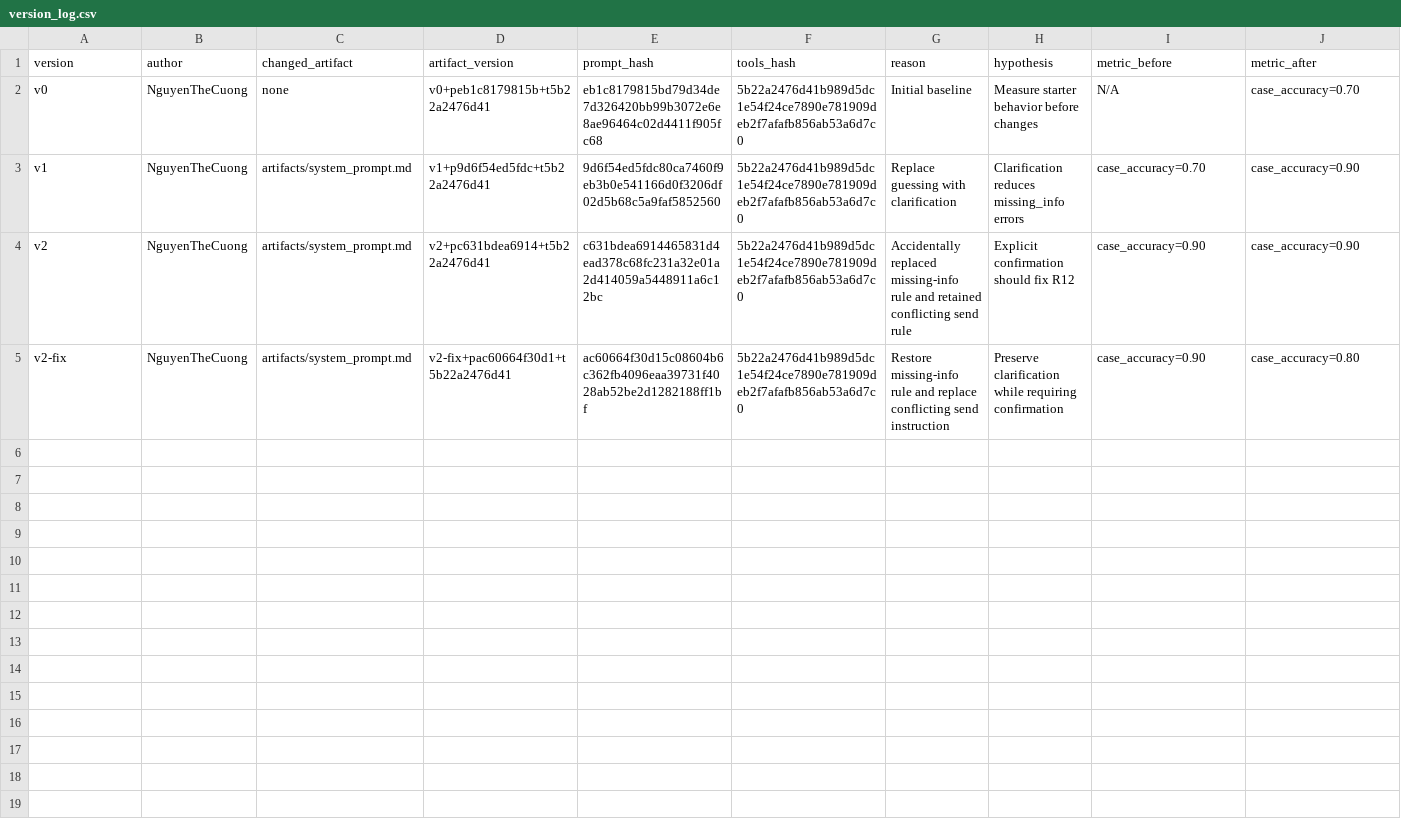
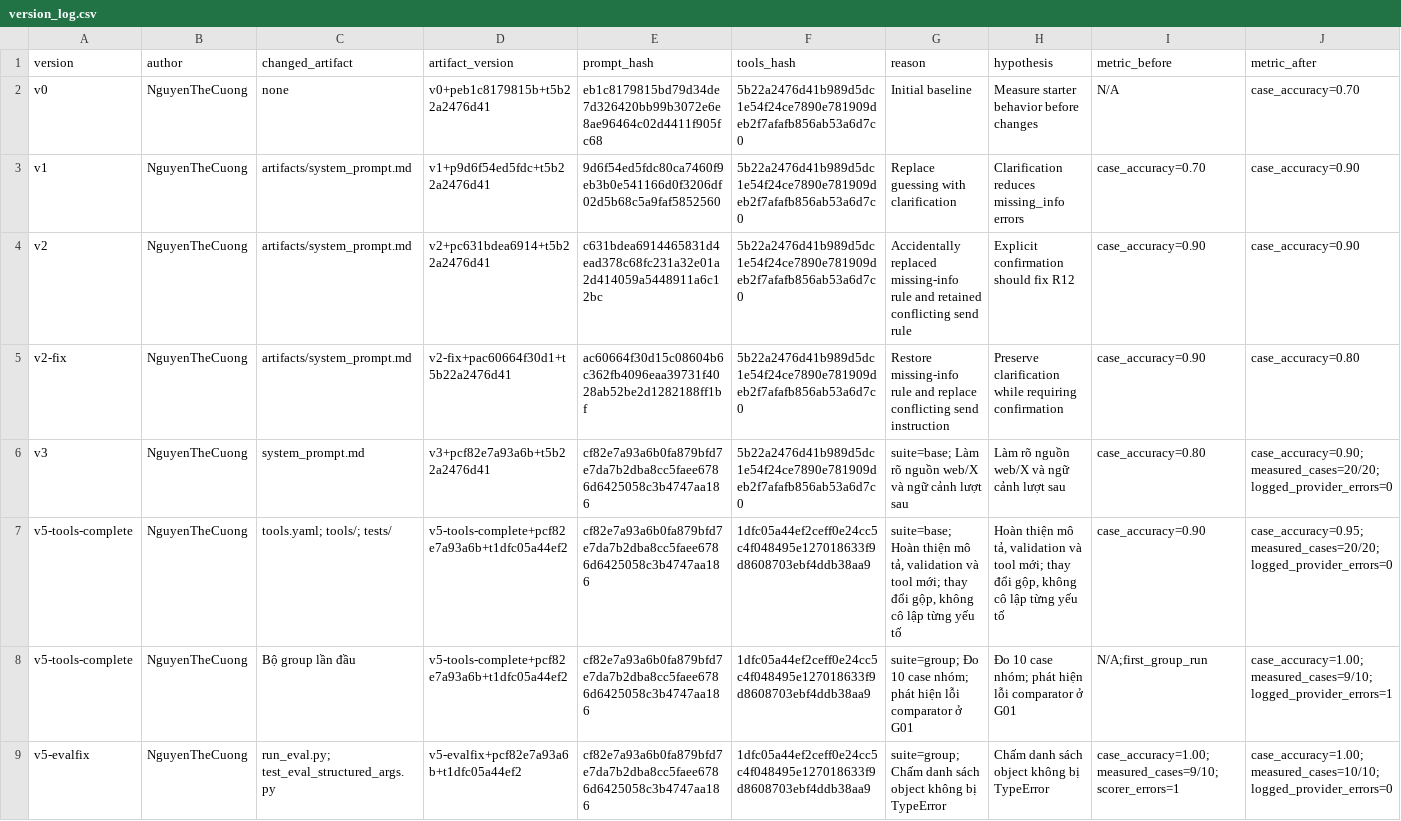
Before and after one commit to GaGionCay/K5-L3A-DAY03-HoangNgocMinhTri-2A202603379-ResearchAgentToolEval, a CSV file: starter_v0/artifacts/version_log.csv, drawn as a sheet; only a part is shown; rows hold the shown columns only; the diff names each change by its address in the sheet, - before the commit and + after, or states it on an @@ line.

Commit message:
Feat: Complete individual assignment by Nguyen The Cuong

```diff
--- a/starter_v0/artifacts/version_log.csv
+++ b/starter_v0/artifacts/version_log.csv
+row 6: v3 | NguyenTheCuong | system_prompt.md | v3+pcf82e7a93a6b+t5b22a2476d41 | cf82e7a93a6b0fa879bfd7e7da7b2dba8cc5faee6786d6425058c3b4747aa186 | 5b22a2476d41b989d5dc1e54f24ce7890e781909deb2f7afafb856ab53a6d7c0 | suite=base; Làm rõ nguồn web/X và ngữ cảnh lượt sau | Làm rõ nguồn web/X và ngữ cảnh lượt sau | case_accuracy=0.80 | case_accuracy=0.90;measured_cases=20/20;logged_provider_errors=0
+row 7: v5-tools-complete | NguyenTheCuong | tools.yaml; tools/; tests/ | v5-tools-complete+pcf82e7a93a6b+t1dfc05a44ef2 | cf82e7a93a6b0fa879bfd7e7da7b2dba8cc5faee6786d6425058c3b4747aa186 | 1dfc05a44ef2ceff0e24cc5c4f048495e127018633f9d8608703ebf4ddb38aa9 | suite=base; Hoàn thiện mô tả, validation và tool mới; thay đổi gộp, không cô lập từng yếu tố | Hoàn thiện mô tả, validation và tool mới; thay đổi gộp, không cô lập từng yếu tố | case_accuracy=0.90 | case_accuracy=0.95;measured_cases=20/20;logged_provider_errors=0
+row 8: v5-tools-complete | NguyenTheCuong | Bộ group lần đầu | v5-tools-complete+pcf82e7a93a6b+t1dfc05a44ef2 | cf82e7a93a6b0fa879bfd7e7da7b2dba8cc5faee6786d6425058c3b4747aa186 | 1dfc05a44ef2ceff0e24cc5c4f048495e127018633f9d8608703ebf4ddb38aa9 | suite=group; Đo 10 case nhóm; phát hiện lỗi comparator ở G01 | Đo 10 case nhóm; phát hiện lỗi comparator ở G01 | N/A;first_group_run | case_accuracy=1.00;measured_cases=9/10;logged_provider_errors=1
+row 9: v5-evalfix | NguyenTheCuong | run_eval.py; test_eval_structured_args.py | v5-evalfix+pcf82e7a93a6b+t1dfc05a44ef2 | cf82e7a93a6b0fa879bfd7e7da7b2dba8cc5faee6786d6425058c3b4747aa186 | 1dfc05a44ef2ceff0e24cc5c4f048495e127018633f9d8608703ebf4ddb38aa9 | suite=group; Chấm danh sách object không bị TypeError | Chấm danh sách object không bị TypeError | case_accuracy=1.00;measured_cases=9/10;scorer_errors=1 | case_accuracy=1.00;measured_cases=10/10;logged_provider_errors=0
```
Also changed, not shown: 11 other files.
